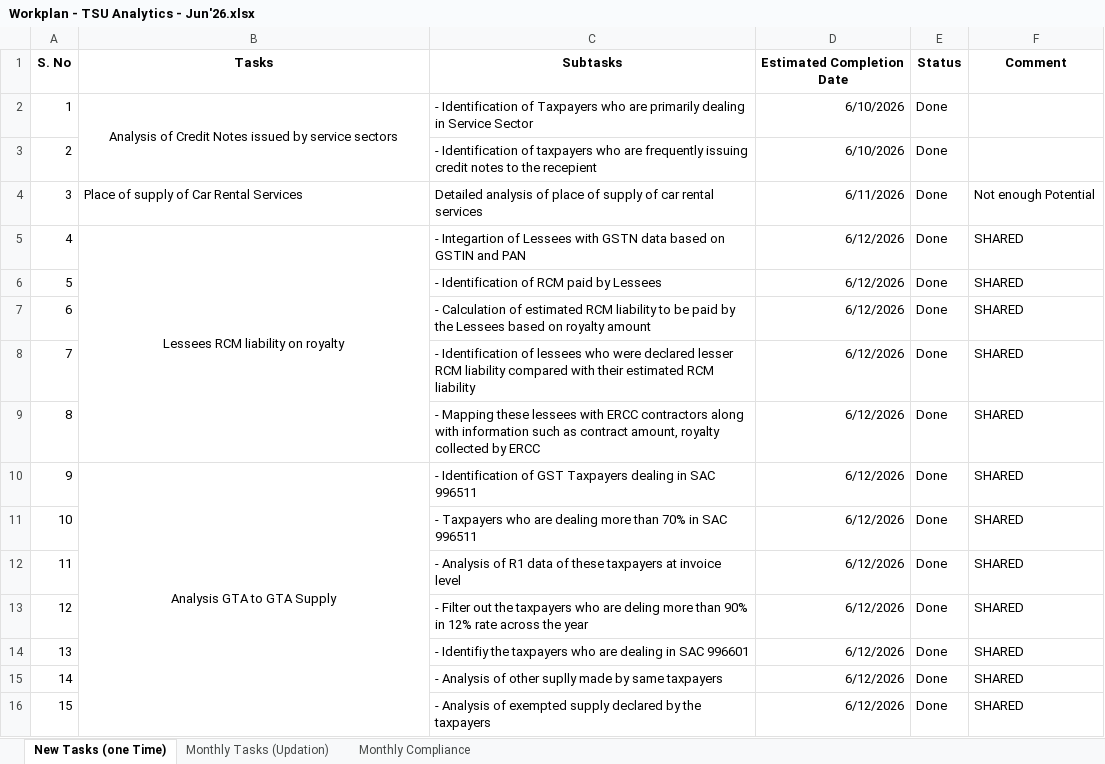
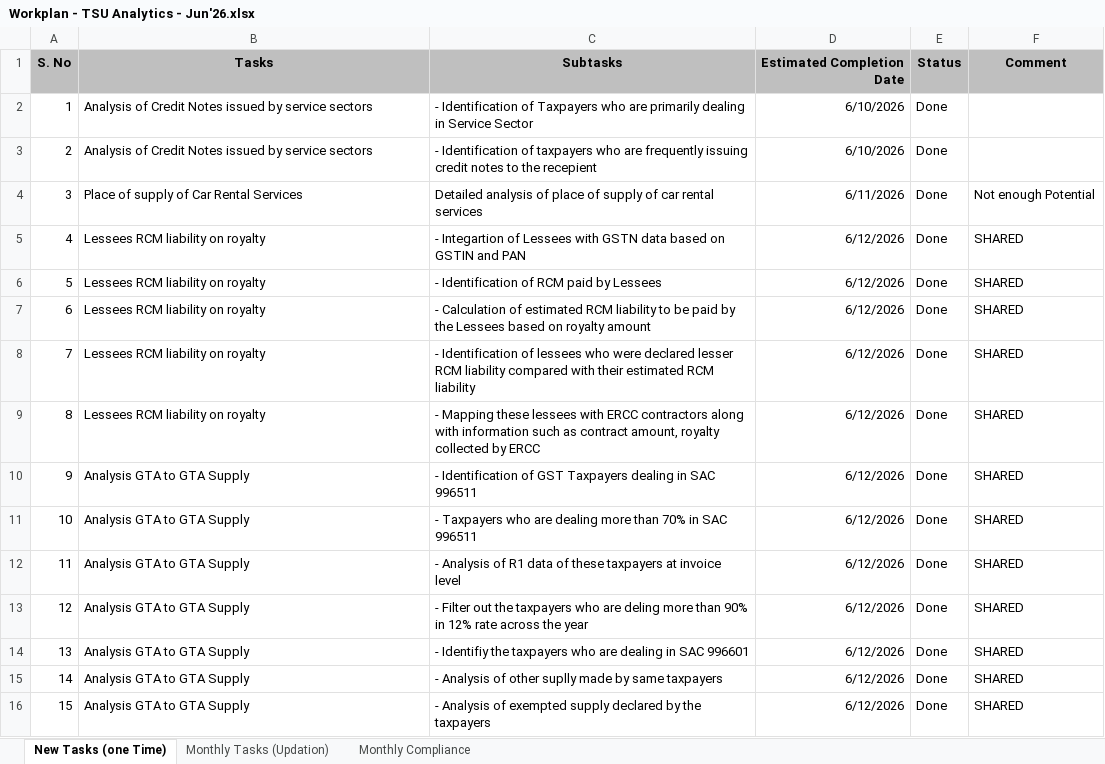
Before and after one commit to ITMSAnalyticsTeam/Common_Folder, an Excel workbook: Sanjay/Workplan - TSU Analytics - Jun'26.xlsx, sheet New Tasks (one Time), drawn as a sheet; only a part is shown; values as stored, in another font and other column widths than the file's, no borders; conditional formats not drawn; removed rows and columns are numbered as before the commit, all else as after; the diff covers the shown part only; the diff names each change by its address in the sheet, - before the commit and + after, or states it on an @@ line.

```diff
--- a/Sanjay/Workplan - TSU Analytics - Jun'26.xlsx (sheet New Tasks (one Time))
+++ b/Sanjay/Workplan - TSU Analytics - Jun'26.xlsx (sheet New Tasks (one Time))
-A1:F1 fill: none
+A1:F1 fill: #BFBFBF
-D1 alignment: center
+D1 alignment: right
-B2 alignment: center
+B2 alignment: left
-B2:B3 merged
-B3 (Tasks): (empty)
+B3 (Tasks): Analysis of Credit Notes issued by service sectors
-B5 alignment: center
+B5 alignment: left
-B5:B9 merged
-B6:B9 (Tasks): (empty)
+B6:B9 (Tasks): Lessees RCM liability on royalty
-B10 alignment: center
+B10 alignment: left
-B10:B16 merged
-B11:B16 (Tasks): (empty)
+B11:B16 (Tasks): Analysis GTA to GTA Supply
```
Also changed, not shown: 20 added rows, 16 removed rows, 2 moved rows, 24 edited cells, cell formats, merged cells and row numbers in column A elsewhere in this sheet.
